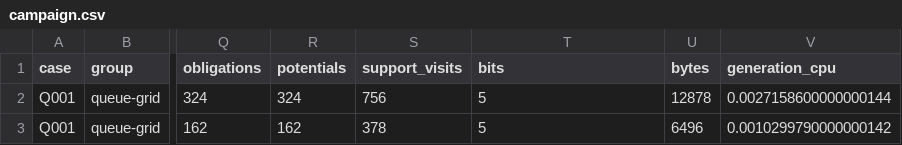
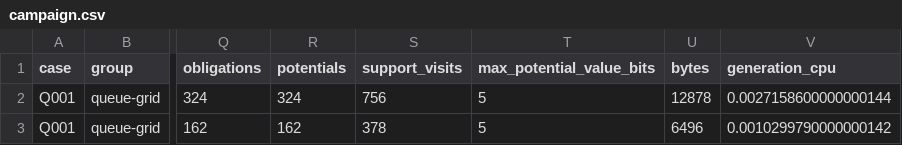
Before and after one commit to Haoyi-Zhang/OverlayPrivacy, a CSV file: results/tables/campaign.csv, drawn as a sheet; only a part is shown, gaps mark what is left out; the diff names each change by its address in the sheet, - before the commit and + after, or states it on an @@ line.

```diff
--- a/results/tables/campaign.csv
+++ b/results/tables/campaign.csv
-T1: bits
+T1: max_potential_value_bits
```
Also changed, not shown: claim_evidence_ledger.csv, reference_audit.csv, 45 other files.
